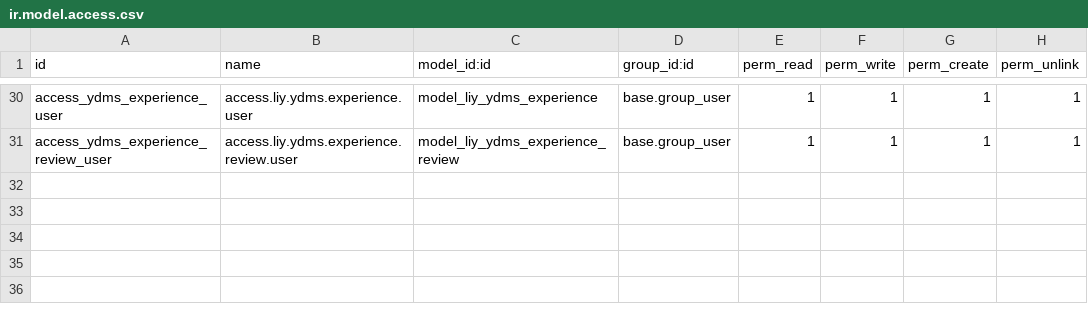
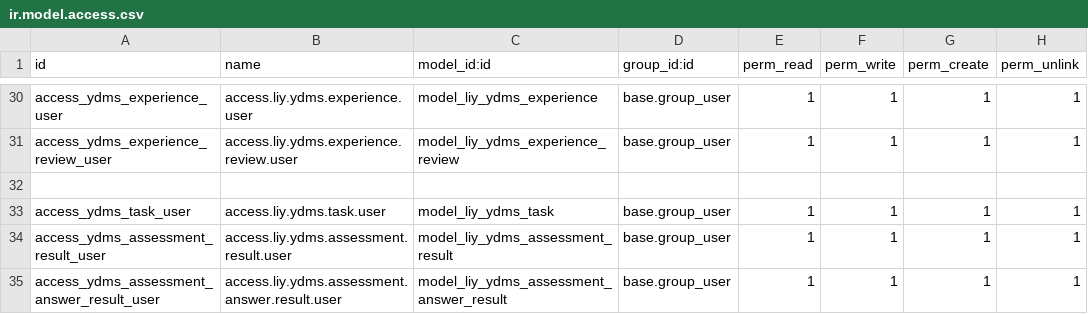
Before and after one commit to Leaderinyou-2025/ydms-odoo-backend, a CSV file: ydms/security/ir.model.access.csv, drawn as a sheet; only a part is shown, gaps mark what is left out.

Commit message:
Model [Nhiệm vụ/Hoạt động, Dữ liệu khảo sát, Dữ liệu khảo sát - Phương án trả lời]

```diff
--- a/ydms/security/ir.model.access.csv
+++ b/ydms/security/ir.model.access.csv
@@ -31 +31,5 @@ access_ydms_experience_user,access.liy.ydms.experience.user,model_liy_ydms_exper
 access_ydms_experience_review_user,access.liy.ydms.experience.review.user,model_liy_ydms_experience_review,base.group_user,1,1,1,1
+
+access_ydms_task_user,access.liy.ydms.task.user,model_liy_ydms_task,base.group_user,1,1,1,1
+access_ydms_assessment_result_user,access.liy.ydms.assessment.result.user,model_liy_ydms_assessment_result,base.group_user,1,1,1,1
+access_ydms_assessment_answer_result_user,access.liy.ydms.assessment.answer.result.user,model_liy_ydms_assessment_answer_result,base.group_user,1,1,1,1
```
Also changed, not shown: 9 other files.
